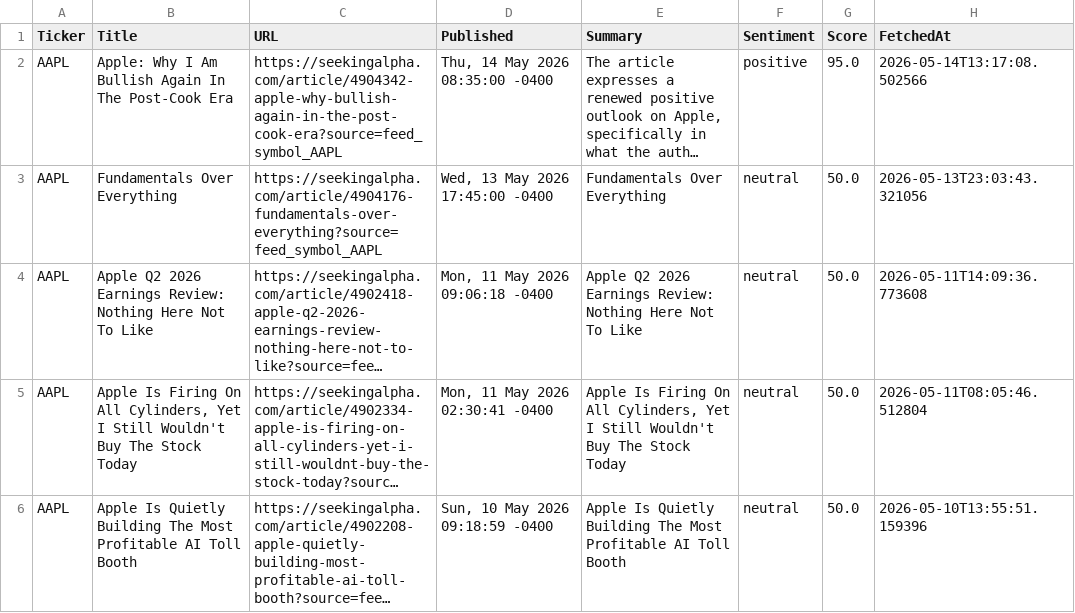
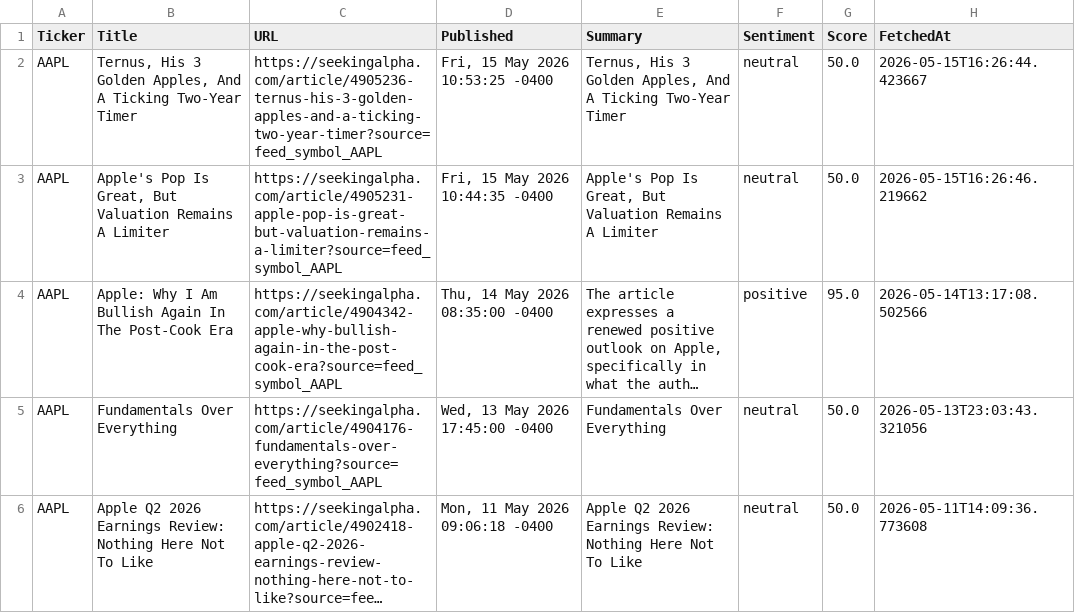
Before and after one commit to timursk99-ai/news-pipeline, a CSV file: news_AAPL.csv, drawn as a sheet; only a part is shown; the shorter side is filled out with more unchanged rows; long unchanged cells end in …; the diff names each change by its address in the sheet, - before the commit and + after, or states it on an @@ line.

```diff
--- a/news_AAPL.csv
+++ b/news_AAPL.csv
+row 2: AAPL | Ternus, His 3 Golden Apples, And A Ticking Two-Year Timer | https://seekingalpha.com/article/4905236-ternus-his-3-golden-apples-and-a-ticking-two-year-timer?source=feed_symbol_AAPL | Fri, 15 May 2026 10:53:25 -0400 | Ternus, His 3 Golden Apples, And A Ticking Two-Year Timer | neutral | 50.0 | 2026-05-15T16:26:44.423667
+row 3: AAPL | Apple's Pop Is Great, But Valuation Remains A Limiter | https://seekingalpha.com/article/4905231-apple-pop-is-great-but-valuation-remains-a-limiter?source=feed_symbol_AAPL | Fri, 15 May 2026 10:44:35 -0400 | Apple's Pop Is Great, But Valuation Remains A Limiter | neutral | 50.0 | 2026-05-15T16:26:46.219662
```
Also changed, not shown: news_GOOGL.csv.
